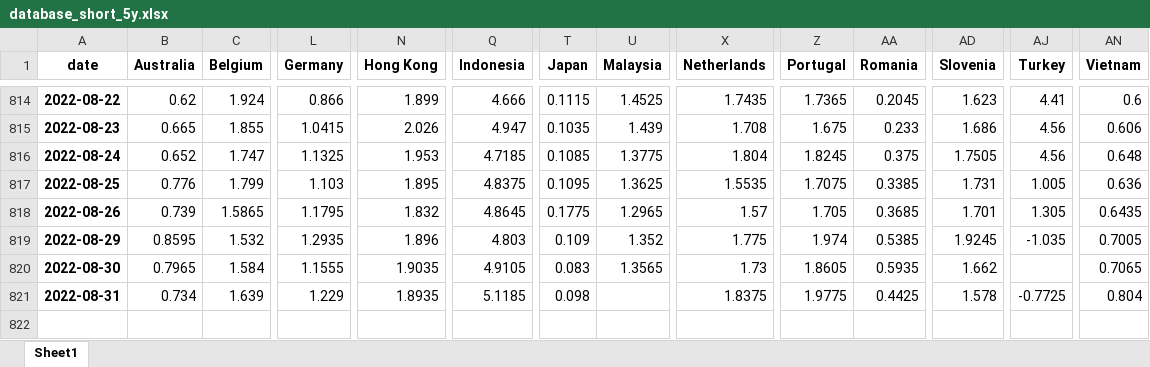
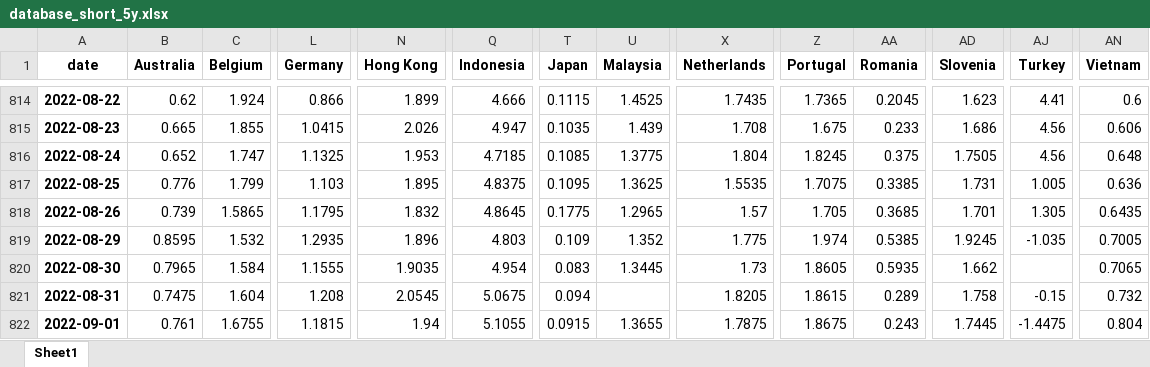
Before and after one commit to cober-data/curvature_database, an Excel workbook: database_short_5y.xlsx, sheet Sheet1, drawn as a sheet; only a part is shown, gaps mark what is left out; values as stored, in another font and other column widths than the file's, no borders; rows hold the shown columns only; the diff names each change by its address in the sheet, - before the commit and + after, or states it on an @@ line.

```diff
--- a/database_short_5y.xlsx (sheet Sheet1)
+++ b/database_short_5y.xlsx (sheet Sheet1)
-Q820 (Indonesia): 4.9105
+Q820 (Indonesia): 4.954
-U820 (Malaysia): 1.3565
+U820 (Malaysia): 1.3445
-B821 (Australia): 0.734
+B821 (Australia): 0.7475
-C821 (Belgium): 1.639
+C821 (Belgium): 1.604
-L821 (Germany): 1.229
+L821 (Germany): 1.208
-N821 (Hong Kong): 1.8935
+N821 (Hong Kong): 2.0545
-Q821 (Indonesia): 5.1185
+Q821 (Indonesia): 5.0675
-T821 (Japan): 0.098
+T821 (Japan): 0.094
-X821 (Netherlands): 1.8375
+X821 (Netherlands): 1.8205
-Z821 (Portugal): 1.9775
+Z821 (Portugal): 1.8615
-AA821 (Romania): 0.4425
+AA821 (Romania): 0.289
-AD821 (Slovenia): 1.578
+AD821 (Slovenia): 1.758
-AJ821 (Turkey): -0.7725
+AJ821 (Turkey): -0.15
-AN821 (Vietnam): 0.804
+AN821 (Vietnam): 0.732
+row 822: 2022-09-01 | 0.761 | 1.6755 | 1.1815 | 1.94 | 5.1055 | 0.0915 | 1.3655 | 1.7875 | 1.8675 | 0.243 | 1.7445 | -1.4475 | 0.804
```
Also changed, not shown: Bonds_Belgium.xlsx, Bonds_Spain.xlsx, 39 other files.
